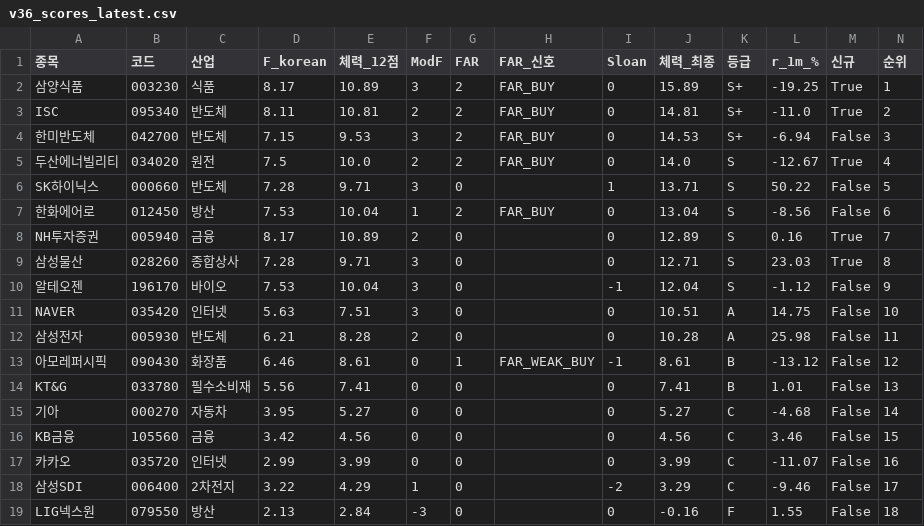
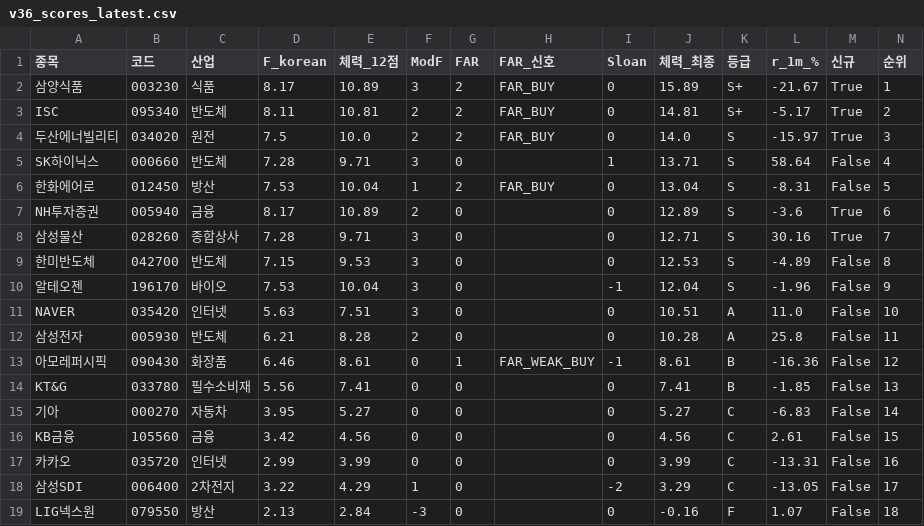
Before and after one commit to luminae21-source/jinwoo-quant-auto, a CSV file: docs/v36_scores_latest.csv, drawn as a sheet.

```diff
--- a/docs/v36_scores_latest.csv
+++ b/docs/v36_scores_latest.csv
@@ -1,19 +1,19 @@
 종목,코드,산업,F_korean,체력_12점,ModF,FAR,FAR_신호,Sloan,체력_최종,등급,r_1m_%,신규,순위
-삼양식품,003230,식품,8.17,10.89,3,2,FAR_BUY,0,15.89,S+,-19.25,True,1
-ISC,095340,반도체,8.11,10.81,2,2,FAR_BUY,0,14.81,S+,-11.0,True,2
-한미반도체,042700,반도체,7.15,9.53,3,2,FAR_BUY,0,14.53,S+,-6.94,False,3
-두산에너빌리티,034020,원전,7.5,10.0,2,2,FAR_BUY,0,14.0,S,-12.67,True,4
-SK하이닉스,000660,반도체,7.28,9.71,3,0,,1,13.71,S,50.22,False,5
-한화에어로,012450,방산,7.53,10.04,1,2,FAR_BUY,0,13.04,S,-8.56,False,6
-NH투자증권,005940,금융,8.17,10.89,2,0,,0,12.89,S,0.16,True,7
-삼성물산,028260,종합상사,7.28,9.71,3,0,,0,12.71,S,23.03,True,8
-알테오젠,196170,바이오,7.53,10.04,3,0,,-1,12.04,S,-1.12,False,9
-NAVER,035420,인터넷,5.63,7.51,3,0,,0,10.51,A,14.75,False,10
-삼성전자,005930,반도체,6.21,8.28,2,0,,0,10.28,A,25.98,False,11
-아모레퍼시픽,090430,화장품,6.46,8.61,0,1,FAR_WEAK_BUY,-1,8.61,B,-13.12,False,12
-KT&G,033780,필수소비재,5.56,7.41,0,0,,0,7.41,B,1.01,False,13
-기아,000270,자동차,3.95,5.27,0,0,,0,5.27,C,-4.68,False,14
-KB금융,105560,금융,3.42,4.56,0,0,,0,4.56,C,3.46,False,15
-카카오,035720,인터넷,2.99,3.99,0,0,,0,3.99,C,-11.07,False,16
-삼성SDI,006400,2차전지,3.22,4.29,1,0,,-2,3.29,C,-9.46,False,17
-LIG넥스원,079550,방산,2.13,2.84,-3,0,,0,-0.16,F,1.55,False,18
+삼양식품,003230,식품,8.17,10.89,3,2,FAR_BUY,0,15.89,S+,-21.67,True,1
+ISC,095340,반도체,8.11,10.81,2,2,FAR_BUY,0,14.81,S+,-5.17,True,2
+두산에너빌리티,034020,원전,7.5,10.0,2,2,FAR_BUY,0,14.0,S,-15.97,True,3
+SK하이닉스,000660,반도체,7.28,9.71,3,0,,1,13.71,S,58.64,False,4
+한화에어로,012450,방산,7.53,10.04,1,2,FAR_BUY,0,13.04,S,-8.31,False,5
+NH투자증권,005940,금융,8.17,10.89,2,0,,0,12.89,S,-3.6,True,6
+삼성물산,028260,종합상사,7.28,9.71,3,0,,0,12.71,S,30.16,True,7
+한미반도체,042700,반도체,7.15,9.53,3,0,,0,12.53,S,-4.89,False,8
+알테오젠,196170,바이오,7.53,10.04,3,0,,-1,12.04,S,-1.96,False,9
+NAVER,035420,인터넷,5.63,7.51,3,0,,0,10.51,A,11.0,False,10
+삼성전자,005930,반도체,6.21,8.28,2,0,,0,10.28,A,25.8,False,11
+아모레퍼시픽,090430,화장품,6.46,8.61,0,1,FAR_WEAK_BUY,-1,8.61,B,-16.36,False,12
+KT&G,033780,필수소비재,5.56,7.41,0,0,,0,7.41,B,-1.85,False,13
+기아,000270,자동차,3.95,5.27,0,0,,0,5.27,C,-6.83,False,14
+KB금융,105560,금융,3.42,4.56,0,0,,0,4.56,C,2.61,False,15
+카카오,035720,인터넷,2.99,3.99,0,0,,0,3.99,C,-13.31,False,16
+삼성SDI,006400,2차전지,3.22,4.29,1,0,,-2,3.29,C,-13.05,False,17
+LIG넥스원,079550,방산,2.13,2.84,-3,0,,0,-0.16,F,1.07,False,18
```
Also changed, not shown: docs/overlay_scores.csv, docs/v37_1_scores.csv, 10 other files.
